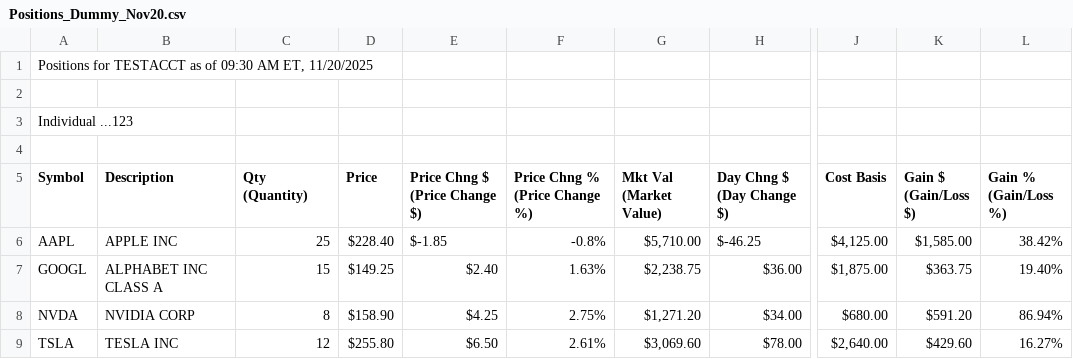
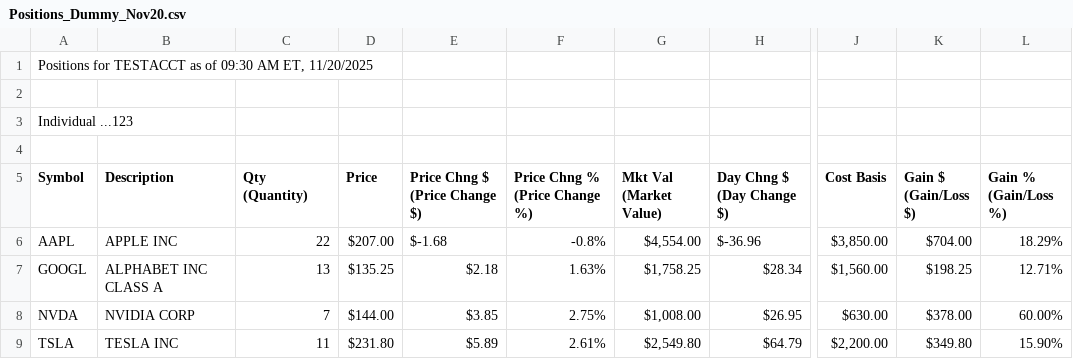
Before and after one commit to lcswnn/Portfolio-Analysis, a CSV file: backend/csv_imports/Positions_Dummy_Nov20.csv, drawn as a sheet; only a part is shown, gaps mark what is left out; the diff covers the shown part only; the diff names each change by its address in the sheet, - before the commit and + after, or states it on an @@ line.

```diff
--- a/backend/csv_imports/Positions_Dummy_Nov20.csv
+++ b/backend/csv_imports/Positions_Dummy_Nov20.csv
-C6 (Qty (Quantity)): 25
+C6 (Qty (Quantity)): 22
-D6 (Price): $228.40
+D6 (Price): $207.00
-E6 (Price Chng $ (Price Change $)): $-1.85
+E6 (Price Chng $ (Price Change $)): $-1.68
-G6 (Mkt Val (Market Value)): $5,710.00
+G6 (Mkt Val (Market Value)): $4,554.00
-H6 (Day Chng $ (Day Change $)): $-46.25
+H6 (Day Chng $ (Day Change $)): $-36.96
-J6 (Cost Basis): $4,125.00
+J6 (Cost Basis): $3,850.00
-K6 (Gain $ (Gain/Loss $)): $1,585.00
+K6 (Gain $ (Gain/Loss $)): $704.00
-L6 (Gain % (Gain/Loss %)): 38.42%
+L6 (Gain % (Gain/Loss %)): 18.29%
-C7 (Qty (Quantity)): 15
+C7 (Qty (Quantity)): 13
-D7 (Price): $149.25
+D7 (Price): $135.25
-E7 (Price Chng $ (Price Change $)): $2.40
+E7 (Price Chng $ (Price Change $)): $2.18
-G7 (Mkt Val (Market Value)): $2,238.75
+G7 (Mkt Val (Market Value)): $1,758.25
-H7 (Day Chng $ (Day Change $)): $36.00
+H7 (Day Chng $ (Day Change $)): $28.34
-J7 (Cost Basis): $1,875.00
+J7 (Cost Basis): $1,560.00
-K7 (Gain $ (Gain/Loss $)): $363.75
+K7 (Gain $ (Gain/Loss $)): $198.25
-L7 (Gain % (Gain/Loss %)): 19.40%
+L7 (Gain % (Gain/Loss %)): 12.71%
-C8 (Qty (Quantity)): 8
+C8 (Qty (Quantity)): 7
-D8 (Price): $158.90
+D8 (Price): $144.00
-E8 (Price Chng $ (Price Change $)): $4.25
+E8 (Price Chng $ (Price Change $)): $3.85
-G8 (Mkt Val (Market Value)): $1,271.20
+G8 (Mkt Val (Market Value)): $1,008.00
-H8 (Day Chng $ (Day Change $)): $34.00
+H8 (Day Chng $ (Day Change $)): $26.95
-J8 (Cost Basis): $680.00
+J8 (Cost Basis): $630.00
-K8 (Gain $ (Gain/Loss $)): $591.20
+K8 (Gain $ (Gain/Loss $)): $378.00
-L8 (Gain % (Gain/Loss %)): 86.94%
+L8 (Gain % (Gain/Loss %)): 60.00%
-C9 (Qty (Quantity)): 12
+C9 (Qty (Quantity)): 11
-D9 (Price): $255.80
+D9 (Price): $231.80
-E9 (Price Chng $ (Price Change $)): $6.50
+E9 (Price Chng $ (Price Change $)): $5.89
-G9 (Mkt Val (Market Value)): $3,069.60
+G9 (Mkt Val (Market Value)): $2,549.80
-H9 (Day Chng $ (Day Change $)): $78.00
+H9 (Day Chng $ (Day Change $)): $64.79
-J9 (Cost Basis): $2,640.00
+J9 (Cost Basis): $2,200.00
-K9 (Gain $ (Gain/Loss $)): $429.60
+K9 (Gain $ (Gain/Loss $)): $349.80
-L9 (Gain % (Gain/Loss %)): 16.27%
+L9 (Gain % (Gain/Loss %)): 15.90%
```
Also changed, not shown: 52 edited cells elsewhere in this file, backend/csv_imports/Positions_Dummy.csv, backend/csv_imports/Positions_Dummy_Nov13.csv, 6 other files.
